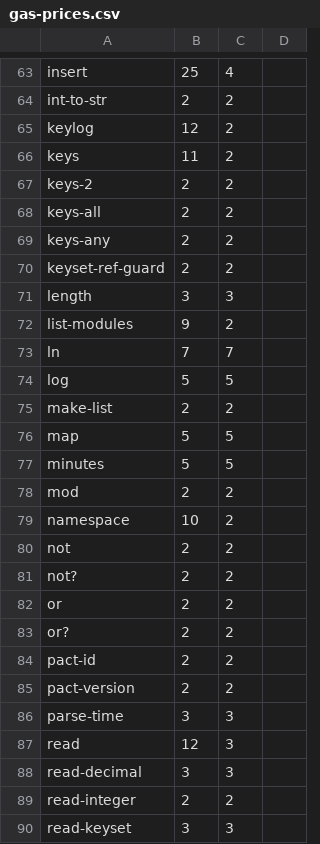
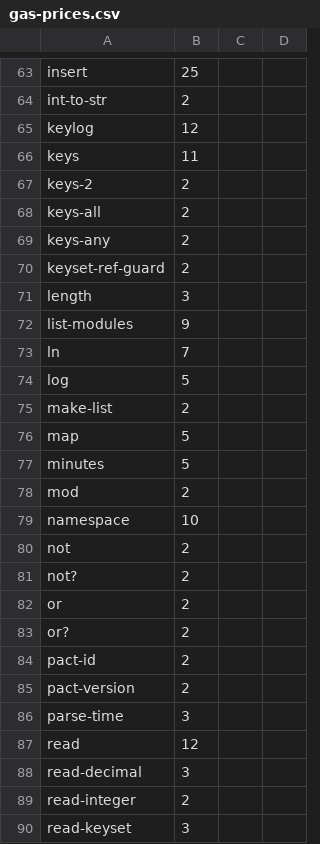
Before and after one commit to kadena-io/pact, a CSV file: gas-prices.csv, drawn as a sheet; only a part is shown, gaps mark what is left out; the diff covers the shown part only; the diff names each change by its address in the sheet, - before the commit and + after, or states it on an @@ line.

```diff
--- a/gas-prices.csv
+++ b/gas-prices.csv
-C63: 4
+C63: (empty)
-C64:C70: 2
+C64:C70: (empty)
-C71: 3
+C71: (empty)
-C72: 2
+C72: (empty)
-C73: 7
+C73: (empty)
-C74: 5
+C74: (empty)
-C75: 2
+C75: (empty)
-C76:C77: 5
+C76:C77: (empty)
-C78:C85: 2
+C78:C85: (empty)
-C86:C88: 3
+C86:C88: (empty)
-C89: 2
+C89: (empty)
-C90: 3
+C90: (empty)
```
Also changed, not shown: 84 edited cells elsewhere in this file, 1 other file.
